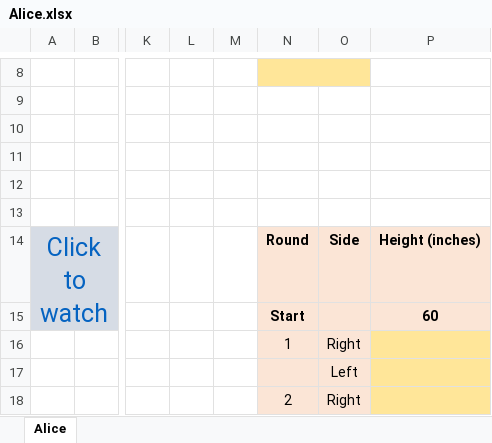
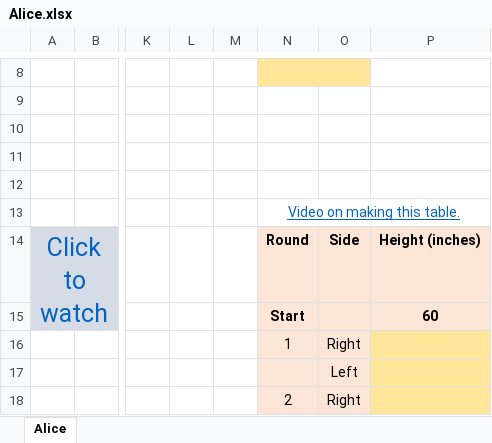
Before and after one commit to ketchers/Teaching, an Excel workbook: 144F20/Topic 2/Alice.xlsx, sheet Alice, drawn as a sheet; only a part is shown, gaps mark what is left out; values as stored, in another font and other column widths than the file's, no borders; charts and pictures not drawn; the diff names each change by its address in the sheet, - before the commit and + after, or states it on an @@ line.

Commit message:
added video

```diff
--- a/144F20/Topic 2/Alice.xlsx (sheet Alice)
+++ b/144F20/Topic 2/Alice.xlsx (sheet Alice)
-N13: (empty)
+N13: Video on making this table.
+N13:P13 merged
```
